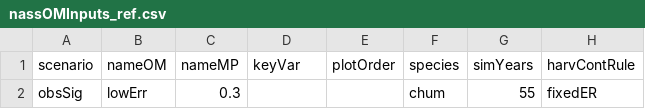
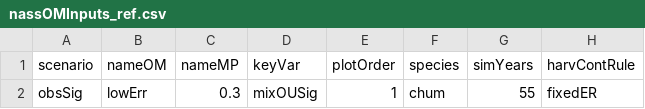
Before and after one commit to Pacific-salmon-assess/samSim, a CSV file: data/opModelScenarios/nassOMInputs_ref.csv, drawn as a sheet; only a part is shown; the diff names each change by its address in the sheet, - before the commit and + after, or states it on an @@ line.

Commit message:
debugging loop 1 for Nass; adjust calc SR to allow for gappy data

```diff
--- a/data/opModelScenarios/nassOMInputs_ref.csv
+++ b/data/opModelScenarios/nassOMInputs_ref.csv
-D2 (keyVar): (empty)
+D2 (keyVar): mixOUSig
-E2 (plotOrder): (empty)
+E2 (plotOrder): 1
```
Also changed, not shown: 1 other file.
